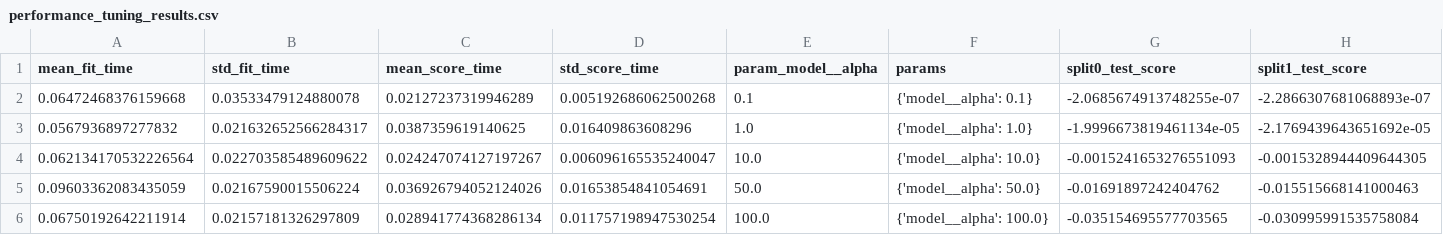
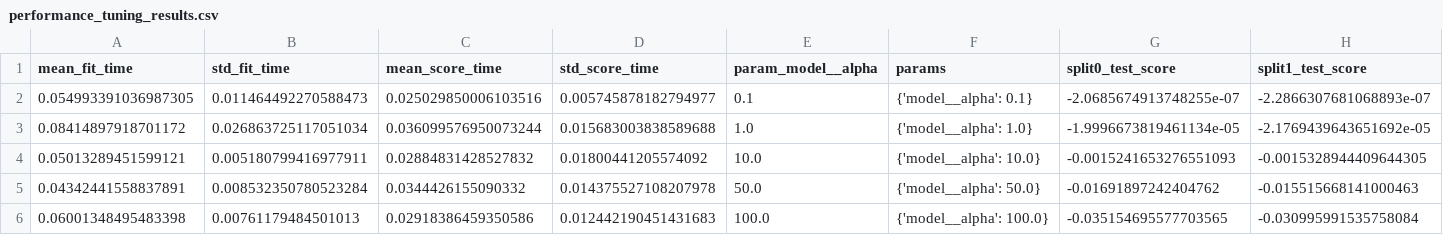
Before and after one commit to brain678/performance-website, a CSV file: artifacts/performance_tuning_results.csv, drawn as a sheet; only a part is shown; the diff names each change by its address in the sheet, - before the commit and + after, or states it on an @@ line.

```diff
--- a/artifacts/performance_tuning_results.csv
+++ b/artifacts/performance_tuning_results.csv
-A2 (mean_fit_time): 0.06472468376159668
+A2 (mean_fit_time): 0.054993391036987305
-B2 (std_fit_time): 0.03533479124880078
+B2 (std_fit_time): 0.011464492270588473
-C2 (mean_score_time): 0.02127237319946289
+C2 (mean_score_time): 0.025029850006103516
-D2 (std_score_time): 0.005192686062500268
+D2 (std_score_time): 0.005745878182794977
-A3 (mean_fit_time): 0.0567936897277832
+A3 (mean_fit_time): 0.08414897918701172
-B3 (std_fit_time): 0.021632652566284317
+B3 (std_fit_time): 0.026863725117051034
-C3 (mean_score_time): 0.0387359619140625
+C3 (mean_score_time): 0.036099576950073244
-D3 (std_score_time): 0.016409863608296
+D3 (std_score_time): 0.015683003838589688
-A4 (mean_fit_time): 0.062134170532226564
+A4 (mean_fit_time): 0.05013289451599121
-B4 (std_fit_time): 0.022703585489609622
+B4 (std_fit_time): 0.005180799416977911
-C4 (mean_score_time): 0.024247074127197267
+C4 (mean_score_time): 0.02884831428527832
-D4 (std_score_time): 0.006096165535240047
+D4 (std_score_time): 0.01800441205574092
-A5 (mean_fit_time): 0.09603362083435059
+A5 (mean_fit_time): 0.04342441558837891
-B5 (std_fit_time): 0.02167590015506224
+B5 (std_fit_time): 0.008532350780523284
-C5 (mean_score_time): 0.036926794052124026
+C5 (mean_score_time): 0.0344426155090332
-D5 (std_score_time): 0.01653854841054691
+D5 (std_score_time): 0.014375527108207978
-A6 (mean_fit_time): 0.06750192642211914
+A6 (mean_fit_time): 0.06001348495483398
-B6 (std_fit_time): 0.02157181326297809
+B6 (std_fit_time): 0.00761179484501013
-C6 (mean_score_time): 0.028941774368286134
+C6 (mean_score_time): 0.02918386459350586
-D6 (std_score_time): 0.011757198947530254
+D6 (std_score_time): 0.012442190451431683
```
Also changed, not shown: artifacts/performance_cv_results.csv, artifacts/risk_cv_results.csv, 23 other files.
